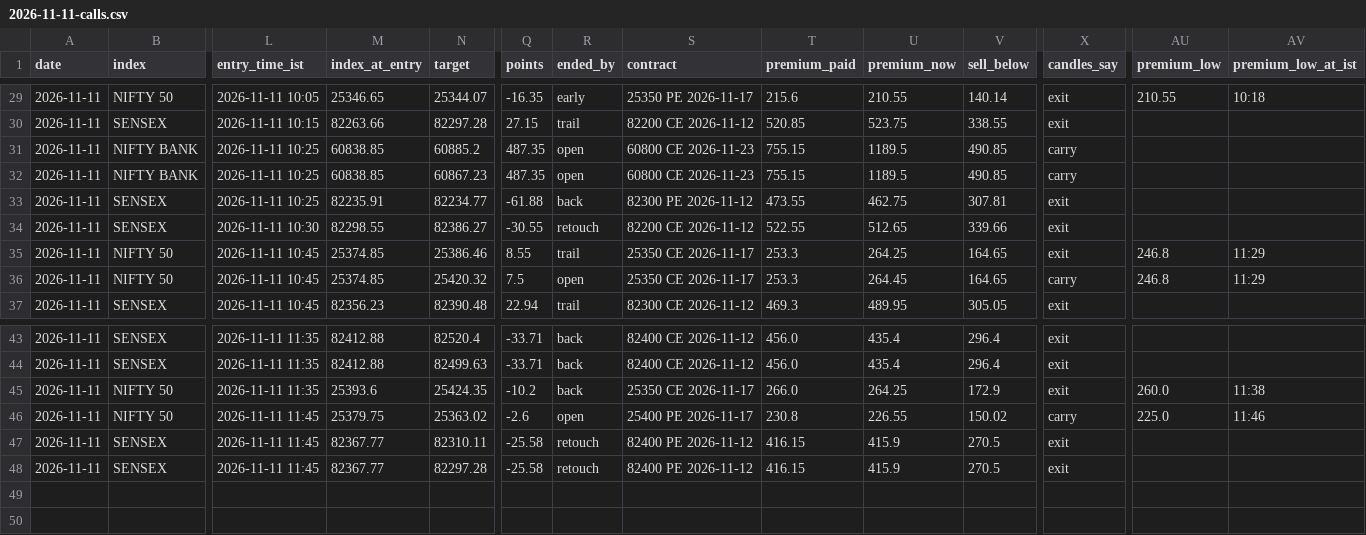
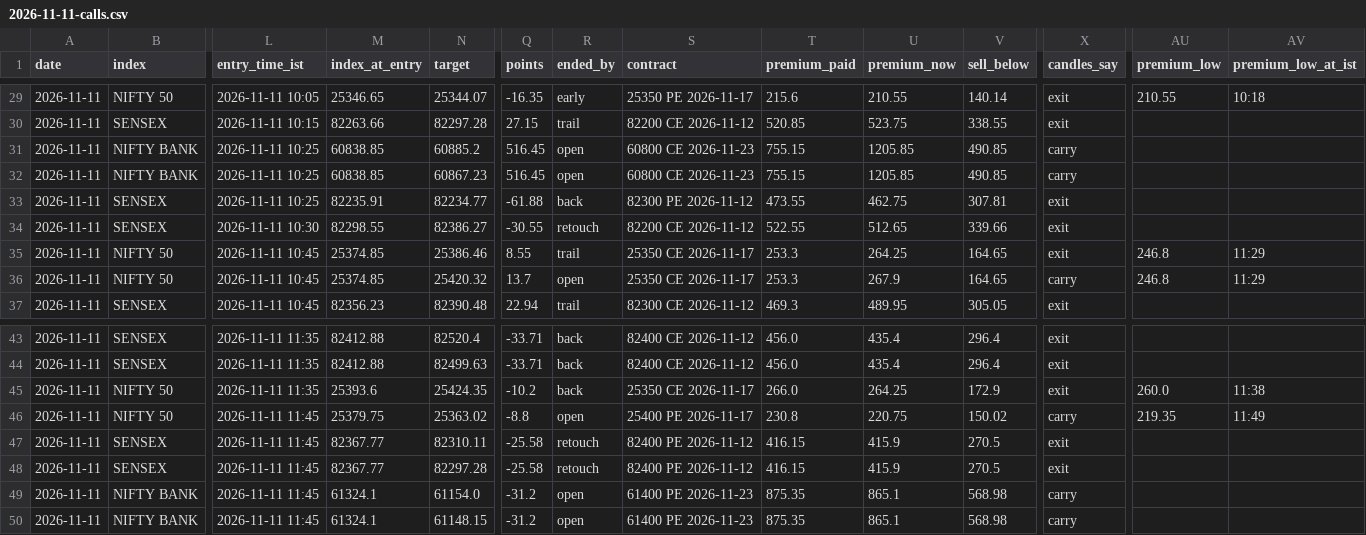
Before and after one commit to AAB-sys/My-Trade, a CSV file: sessions/2026-11-11-calls.csv, drawn as a sheet; only a part is shown, gaps mark what is left out; rows hold the shown columns only; the diff names each change by its address in the sheet, - before the commit and + after, or states it on an @@ line.

Commit message:
Session 2026-11-11-calls

```diff
--- a/sessions/2026-11-11-calls.csv
+++ b/sessions/2026-11-11-calls.csv
-Q31:Q32 (points): 487.35
+Q31:Q32 (points): 516.45
-U31:U32 (premium_now): 1189.5
+U31:U32 (premium_now): 1205.85
-Q36 (points): 7.5
+Q36 (points): 13.7
-U36 (premium_now): 264.45
+U36 (premium_now): 267.9
-Q46 (points): -2.6
+Q46 (points): -8.8
-U46 (premium_now): 226.55
+U46 (premium_now): 220.75
-AU46 (premium_low): 225.0
+AU46 (premium_low): 219.35
-AV46 (premium_low_at_ist): 11:46
+AV46 (premium_low_at_ist): 11:49
+row 49: 2026-11-11 | NIFTY BANK | 2026-11-11 11:45 | 61324.1 | 61154.0 | -31.2 | open | 61400 PE 2026-11-23 | 875.35 | 865.1 | 568.98 | carry
+row 50: 2026-11-11 | NIFTY BANK | 2026-11-11 11:45 | 61324.1 | 61148.15 | -31.2 | open | 61400 PE 2026-11-23 | 875.35 | 865.1 | 568.98 | carry
```
